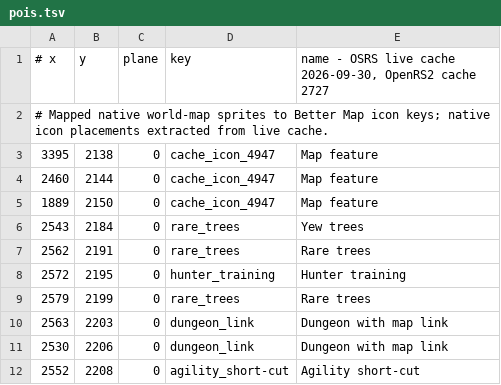
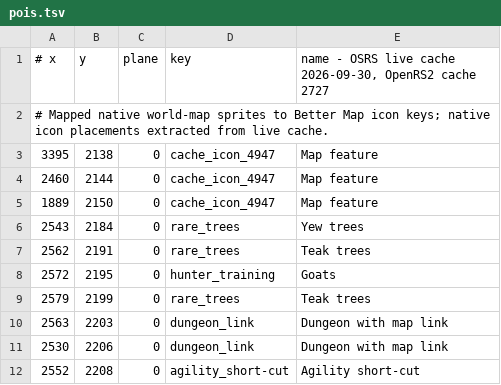
Before and after one commit to n-oost/atlas-of-gielinor, a TSV file: src/main/resources/com/bettermap/poi/pois.tsv, drawn as a sheet; only a part is shown.

```diff
--- a/src/main/resources/com/bettermap/poi/pois.tsv
+++ b/src/main/resources/com/bettermap/poi/pois.tsv
@@ -6,5 +6,5 @@
 2543	2184	0	rare_trees	Yew trees
-2562	2191	0	rare_trees	Rare trees
-2572	2195	0	hunter_training	Hunter training
-2579	2199	0	rare_trees	Rare trees
+2562	2191	0	rare_trees	Teak trees
+2572	2195	0	hunter_training	Goats
+2579	2199	0	rare_trees	Teak trees
 2563	2203	0	dungeon_link	Dungeon with map link
```
Also changed, not shown: 6 other files.
